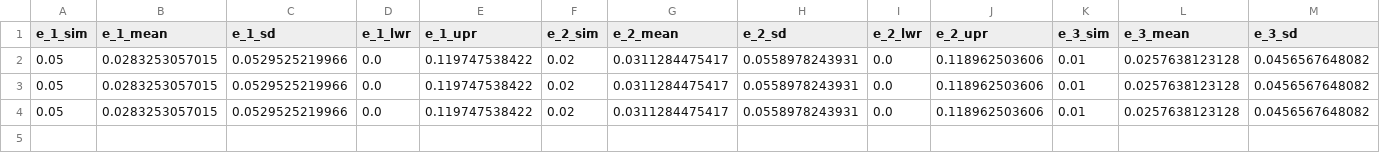
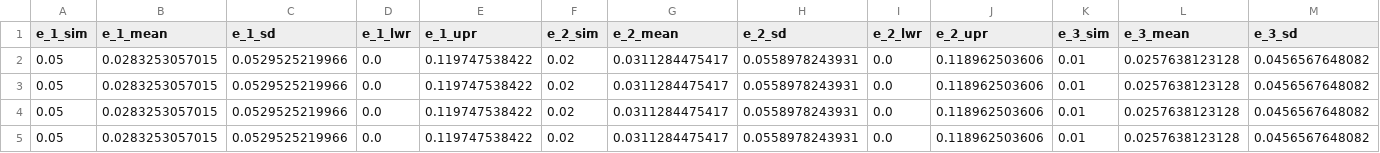
Before and after one commit to henryjuho/anavar_simulations, a CSV file: parameter_combination_8/rtest_snp_3class_5e6.csv, drawn as a sheet; only a part is shown; rows hold the shown columns only; the diff names each change by its address in the sheet, - before the commit and + after, or states it on an @@ line.

```diff
--- a/parameter_combination_8/rtest_snp_3class_5e6.csv
+++ b/parameter_combination_8/rtest_snp_3class_5e6.csv
+row 5: 0.05 | 0.0283253057015 | 0.0529525219966 | 0.0 | 0.119747538422 | 0.02 | 0.0311284475417 | 0.0558978243931 | 0.0 | 0.118962503606 | 0.01 | 0.0257638123128 | 0.0456567648082
```
Also changed, not shown: 1 other file.
